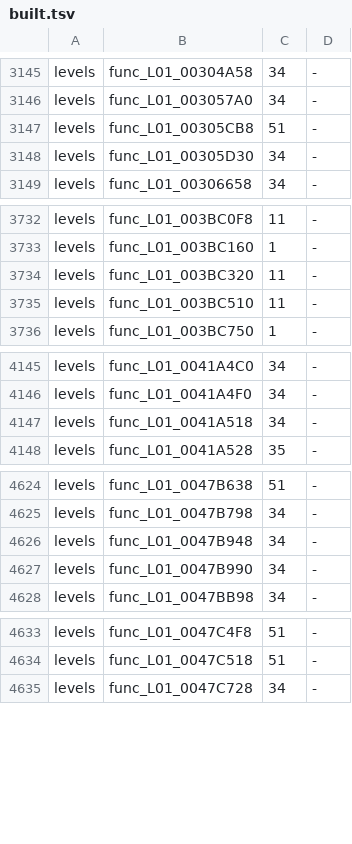
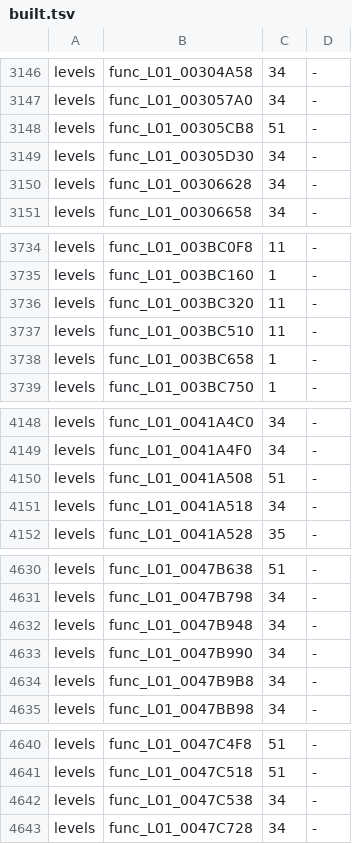
Before and after one commit to OpenRAC/rac3-decomp, a TSV file: config/us/built.tsv, drawn as a sheet; only a part is shown, gaps mark what is left out; the diff covers the shown part only; the diff names each change by its address in the sheet, - before the commit and + after, or states it on an @@ line.

Commit message:
feat(levels): match 14 functions in shared level code
- func_L01_0047B9B8
- func_L01_0047C538
- func_L05_0032AB50
- func_L05_003C2618
- func_L04_003629A8
- func_L03_003C5190
- func_L01_004A1910
- func_L01_004A32E0
- func_L01_004A1AC8
- func_L01_0049E710
- func_L01_0049F8E8
- func_L01_004A1630
- func_L01_004A2560
- func_L01_0046ECB8

Also records the near misses found on the way in nonmatching/, and file cuts at 8-aligned points where a function needed its own flag line.

```diff
--- a/config/us/built.tsv
+++ b/config/us/built.tsv
+row 3150: levels | func_L01_00306628 | 34 | -
+row 3738: levels | func_L01_003BC658 | 1 | -
+row 4150: levels | func_L01_0041A508 | 51 | -
+row 4634: levels | func_L01_0047B9B8 | 34 | -
+row 4642: levels | func_L01_0047C538 | 34 | -
```
Also changed, not shown: 17 added rows elsewhere in this file, 22 other files.
